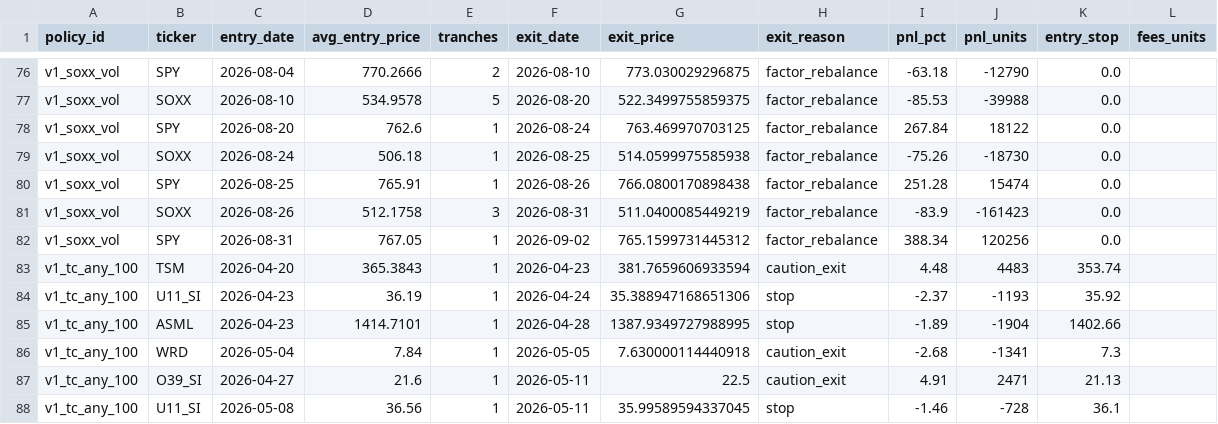
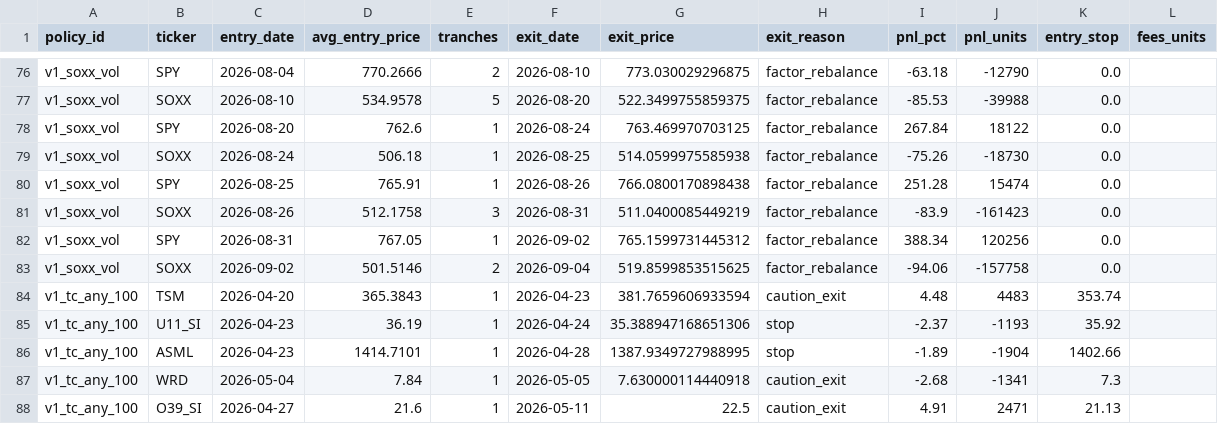
Before and after one commit to marcuslai1/market-dashboard, a CSV file: data/paper_trades.csv, drawn as a sheet; only a part is shown, gaps mark what is left out; the shorter side is filled out with more unchanged rows; the diff names each change by its address in the sheet, - before the commit and + after, or states it on an @@ line.

```diff
--- a/data/paper_trades.csv
+++ b/data/paper_trades.csv
+row 83: v1_soxx_vol | SOXX | 2026-09-02 | 501.5146 | 2 | 2026-09-04 | 519.8599853515625 | factor_rebalance | -94.06 | -157758 | 0.0
```
Also changed, not shown: data/claude_analysis.csv, data/market_data.csv, 7 other files.
